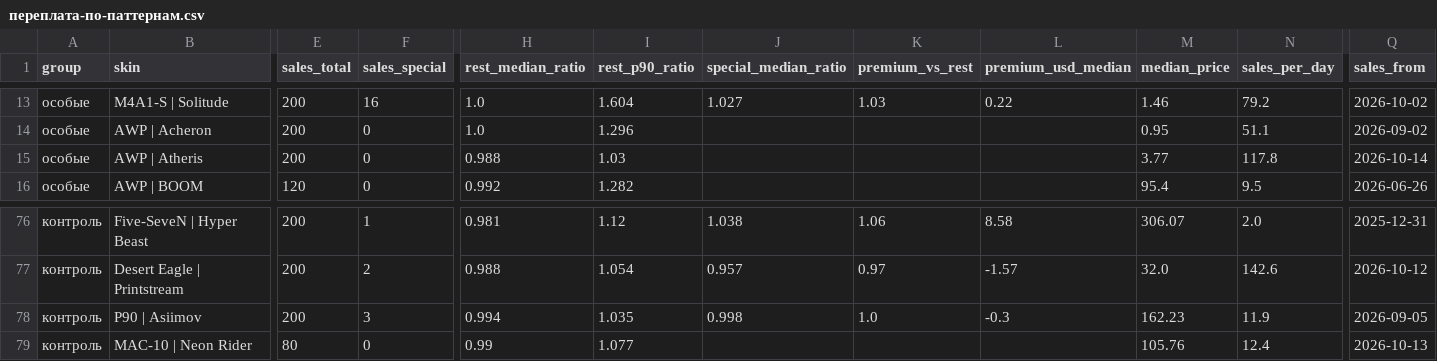
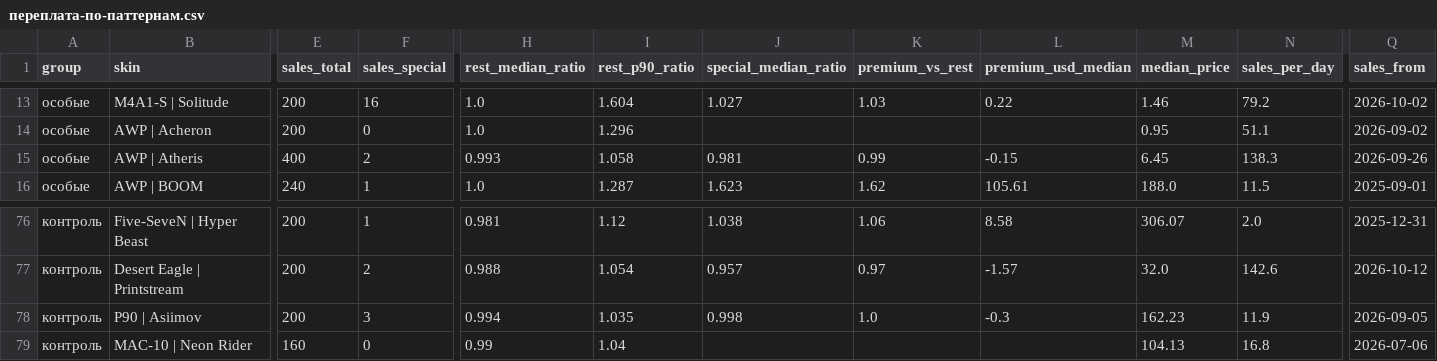
Before and after one commit to mihailakimenko659-debug/road, a CSV file: reports/переплата-по-паттернам.csv, drawn as a sheet; only a part is shown, gaps mark what is left out; the diff covers the shown part only; the diff names each change by its address in the sheet, - before the commit and + after, or states it on an @@ line.

```diff
--- a/reports/переплата-по-паттернам.csv
+++ b/reports/переплата-по-паттернам.csv
-E15 (sales_total): 200
+E15 (sales_total): 400
-F15 (sales_special): 0
+F15 (sales_special): 2
-H15 (rest_median_ratio): 0.988
+H15 (rest_median_ratio): 0.993
-I15 (rest_p90_ratio): 1.03
+I15 (rest_p90_ratio): 1.058
-J15 (special_median_ratio): (empty)
+J15 (special_median_ratio): 0.981
-K15 (premium_vs_rest): (empty)
+K15 (premium_vs_rest): 0.99
-L15 (premium_usd_median): (empty)
+L15 (premium_usd_median): -0.15
-M15 (median_price): 3.77
+M15 (median_price): 6.45
-N15 (sales_per_day): 117.8
+N15 (sales_per_day): 138.3
-Q15 (sales_from): 2026-10-14
+Q15 (sales_from): 2026-09-26
-E16 (sales_total): 120
+E16 (sales_total): 240
-F16 (sales_special): 0
+F16 (sales_special): 1
-H16 (rest_median_ratio): 0.992
+H16 (rest_median_ratio): 1.0
-I16 (rest_p90_ratio): 1.282
+I16 (rest_p90_ratio): 1.287
-J16 (special_median_ratio): (empty)
+J16 (special_median_ratio): 1.623
-K16 (premium_vs_rest): (empty)
+K16 (premium_vs_rest): 1.62
-L16 (premium_usd_median): (empty)
+L16 (premium_usd_median): 105.61
-M16 (median_price): 95.4
+M16 (median_price): 188.0
-N16 (sales_per_day): 9.5
+N16 (sales_per_day): 11.5
-Q16 (sales_from): 2026-06-26
+Q16 (sales_from): 2025-09-01
-E79 (sales_total): 80
+E79 (sales_total): 160
-I79 (rest_p90_ratio): 1.077
+I79 (rest_p90_ratio): 1.04
-M79 (median_price): 105.76
+M79 (median_price): 104.13
-N79 (sales_per_day): 12.4
+N79 (sales_per_day): 16.8
-Q79 (sales_from): 2026-10-13
+Q79 (sales_from): 2026-07-06
```
Also changed, not shown: 134 edited cells elsewhere in this file, 1 other file.
